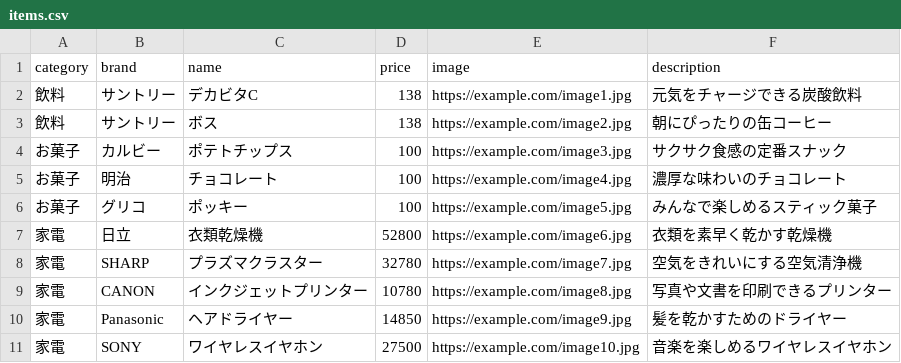
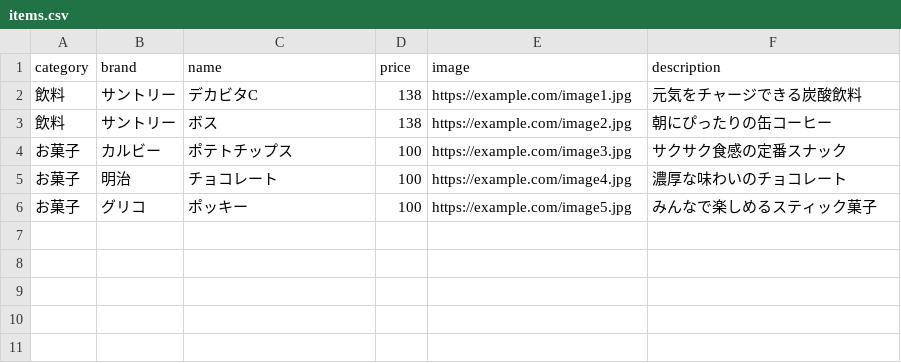
Before and after one commit to yoshimasa1101/tasq-bid-down-v2, a CSV file: items.csv, drawn as a sheet.

Commit message:
Update items.csv

```diff
--- a/items.csv
+++ b/items.csv
@@ -6,6 +6 @@ category,brand,name,price,image,description
 お菓子,グリコ,ポッキー,100,https://example.com/image5.jpg,みんなで楽しめるスティック菓子
-家電,日立,衣類乾燥機,52800,https://example.com/image6.jpg,衣類を素早く乾かす乾燥機
-家電,SHARP,プラズマクラスター,32780,https://example.com/image7.jpg,空気をきれいにする空気清浄機
-家電,CANON,インクジェットプリンター,10780,https://example.com/image8.jpg,写真や文書を印刷できるプリンター
-家電,Panasonic,ヘアドライヤー,14850,https://example.com/image9.jpg,髪を乾かすためのドライヤー
-家電,SONY,ワイヤレスイヤホン,27500,https://example.com/image10.jpg,音楽を楽しめるワイヤレスイヤホン
```
